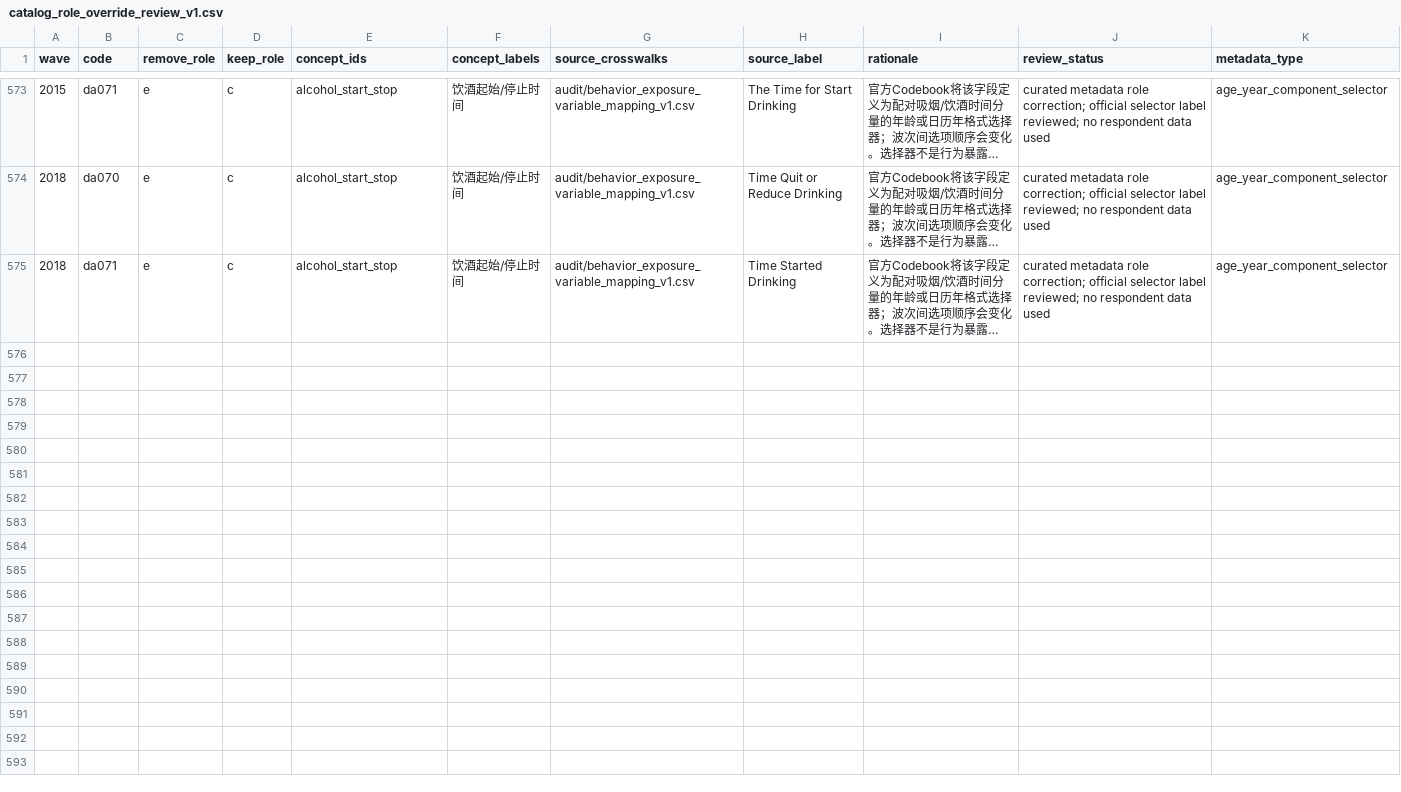
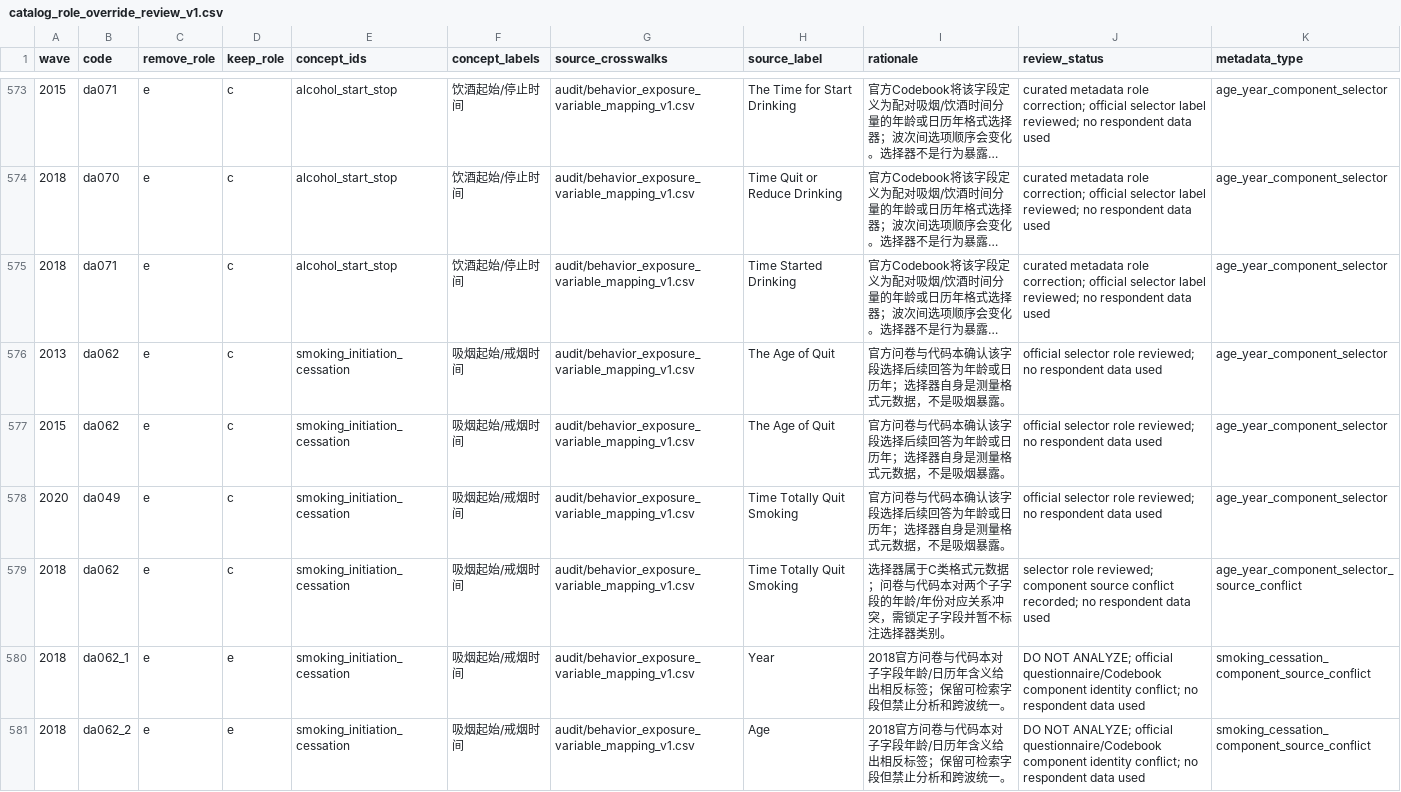
Before and after one commit to calebchu40-gif/charls-exwas-atlas, a CSV file: audit/catalog_role_override_review_v1.csv, drawn as a sheet; only a part is shown, gaps mark what is left out; long unchanged cells end in …; the diff names each change by its address in the sheet, - before the commit and + after, or states it on an @@ line.

```diff
--- a/audit/catalog_role_override_review_v1.csv
+++ b/audit/catalog_role_override_review_v1.csv
+row 576: 2013 | da062 | e | c | smoking_initiation_cessation | 吸烟起始/戒烟时间 | audit/behavior_exposure_variable_mapping_v1.csv | The Age of Quit | 官方问卷与代码本确认该字段选择后续回答为年龄或日历年；选择器自身是测量格式元数据，不是吸烟暴露。 | official selector role reviewed; no respondent data used | age_year_component_selector
+row 577: 2015 | da062 | e | c | smoking_initiation_cessation | 吸烟起始/戒烟时间 | audit/behavior_exposure_variable_mapping_v1.csv | The Age of Quit | 官方问卷与代码本确认该字段选择后续回答为年龄或日历年；选择器自身是测量格式元数据，不是吸烟暴露。 | official selector role reviewed; no respondent data used | age_year_component_selector
+row 578: 2020 | da049 | e | c | smoking_initiation_cessation | 吸烟起始/戒烟时间 | audit/behavior_exposure_variable_mapping_v1.csv | Time Totally Quit Smoking | 官方问卷与代码本确认该字段选择后续回答为年龄或日历年；选择器自身是测量格式元数据，不是吸烟暴露。 | official selector role reviewed; no respondent data used | age_year_component_selector
+row 579: 2018 | da062 | e | c | smoking_initiation_cessation | 吸烟起始/戒烟时间 | audit/behavior_exposure_variable_mapping_v1.csv | Time Totally Quit Smoking | 选择器属于C类格式元数据；问卷与代码本对两个子字段的年龄/年份对应关系冲突，需锁定子字段并暂不标注选择器类别。 | selector role reviewed; component source conflict recorded; no respondent data used | age_year_component_selector_source_conflict
+row 580: 2018 | da062_1 | e | e | smoking_initiation_cessation | 吸烟起始/戒烟时间 | audit/behavior_exposure_variable_mapping_v1.csv | Year | 2018官方问卷与代码本对子字段年龄/日历年含义给出相反标签；保留可检索字段但禁止分析和跨波统一。 | DO NOT ANALYZE; official questionnaire/Codebook component identity conflict; no respondent data used | smoking_cessation_component_source_conflict
+row 581: 2018 | da062_2 | e | e | smoking_initiation_cessation | 吸烟起始/戒烟时间 | audit/behavior_exposure_variable_mapping_v1.csv | Age | 2018官方问卷与代码本对子字段年龄/日历年含义给出相反标签；保留可检索字段但禁止分析和跨波统一。 | DO NOT ANALYZE; official questionnaire/Codebook component identity conflict; no respondent data used | smoking_cessation_component_source_conflict
```
Also changed, not shown: audit/behavior_exposure_variable_mapping_v1.csv, audit/candidate_concept_category_counts_v1.csv, 28 other files.
